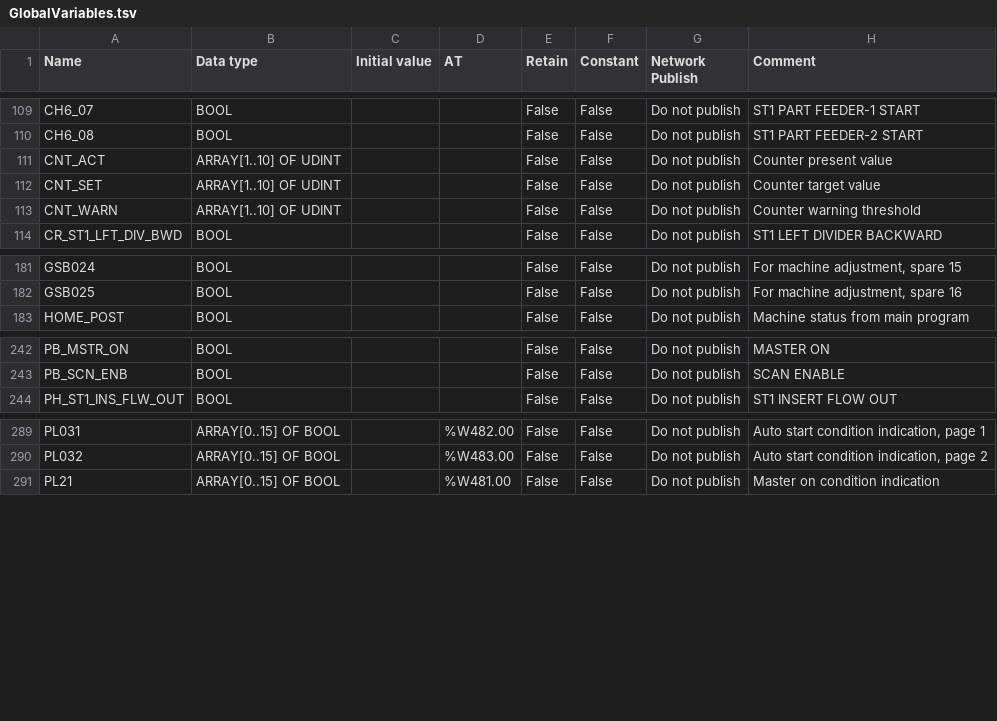
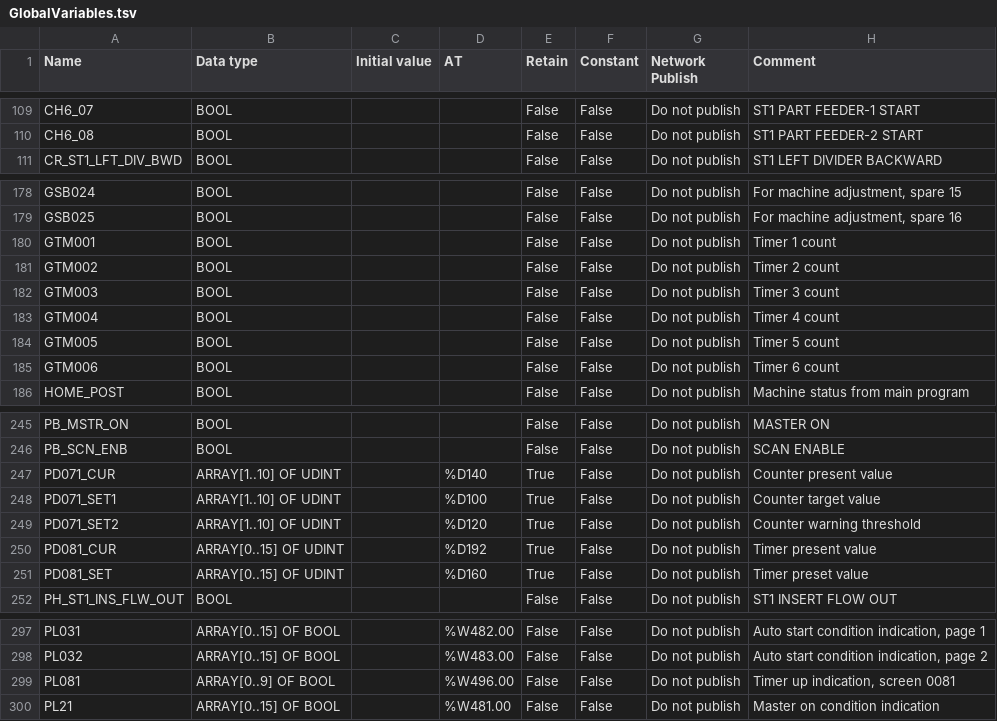
Before and after one commit to Dennych123/sysmac, a TSV file: outputs/GlobalVariables.tsv, drawn as a sheet; only a part is shown, gaps mark what is left out; removed rows and columns are numbered as before the commit, all else as after; the diff covers the shown part only; the diff names each change by its address in the sheet, - before the commit and + after, or states it on an @@ line.

```diff
--- a/outputs/GlobalVariables.tsv
+++ b/outputs/GlobalVariables.tsv
-row 111: CNT_ACT | ARRAY[1..10] OF UDINT |  |  | False | False | Do not publish | Counter present value
-row 112: CNT_SET | ARRAY[1..10] OF UDINT |  |  | False | False | Do not publish | Counter target value
-row 113: CNT_WARN | ARRAY[1..10] OF UDINT |  |  | False | False | Do not publish | Counter warning threshold
+row 180: GTM001 | BOOL |  |  | False | False | Do not publish | Timer 1 count
+row 181: GTM002 | BOOL |  |  | False | False | Do not publish | Timer 2 count
+row 182: GTM003 | BOOL |  |  | False | False | Do not publish | Timer 3 count
+row 183: GTM004 | BOOL |  |  | False | False | Do not publish | Timer 4 count
+row 184: GTM005 | BOOL |  |  | False | False | Do not publish | Timer 5 count
+row 185: GTM006 | BOOL |  |  | False | False | Do not publish | Timer 6 count
+row 247: PD071_CUR | ARRAY[1..10] OF UDINT |  | %D140 | True | False | Do not publish | Counter present value
+row 248: PD071_SET1 | ARRAY[1..10] OF UDINT |  | %D100 | True | False | Do not publish | Counter target value
+row 249: PD071_SET2 | ARRAY[1..10] OF UDINT |  | %D120 | True | False | Do not publish | Counter warning threshold
+row 250: PD081_CUR | ARRAY[0..15] OF UDINT |  | %D192 | True | False | Do not publish | Timer present value
+row 251: PD081_SET | ARRAY[0..15] OF UDINT |  | %D160 | True | False | Do not publish | Timer preset value
+row 299: PL081 | ARRAY[0..9] OF BOOL |  | %W496.00 | False | False | Do not publish | Timer up indication, screen 0081
```
Also changed, not shown: 2 edited cells elsewhere in this file, 9 other files.
